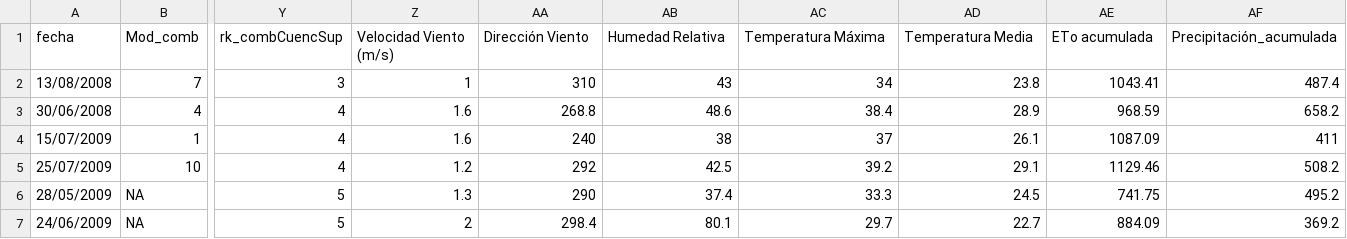
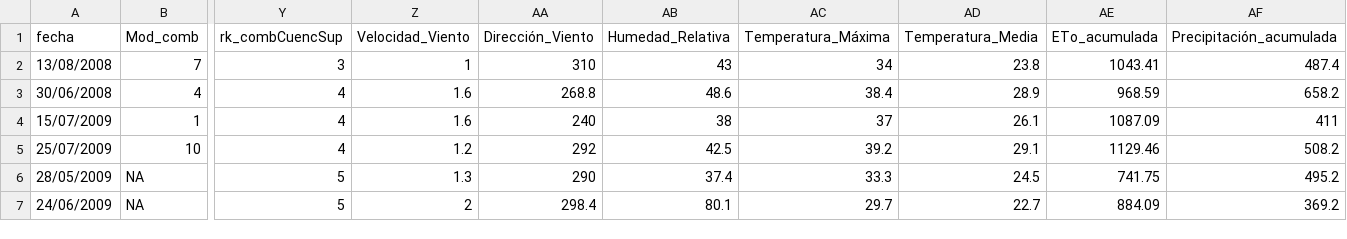
Before and after one commit to fire-classifying/fireclass, a CSV file: Incendios_ID_correctos_sin_NDVI_v01 - incendios_metricas_1.csv, drawn as a sheet; only a part is shown, gaps mark what is left out; the diff names each change by its address in the sheet, - before the commit and + after, or states it on an @@ line.

Commit message:
Update Incendios_ID_correctos_sin_NDVI_v01 - incendios_metricas_1.csv
Nueva versión con espacios eliminadas por guión bajo

```diff
--- a/Incendios_ID_correctos_sin_NDVI_v01 - incendios_metricas_1.csv
+++ b/Incendios_ID_correctos_sin_NDVI_v01 - incendios_metricas_1.csv
-Z1: Velocidad Viento (m/s)
+Z1: Velocidad_Viento
-AA1: Dirección Viento
+AA1: Dirección_Viento
-AB1: Humedad Relativa
+AB1: Humedad_Relativa
-AC1: Temperatura Máxima
+AC1: Temperatura_Máxima
-AD1: Temperatura Media
+AD1: Temperatura_Media
-AE1: ETo acumulada
+AE1: ETo_acumulada
```
